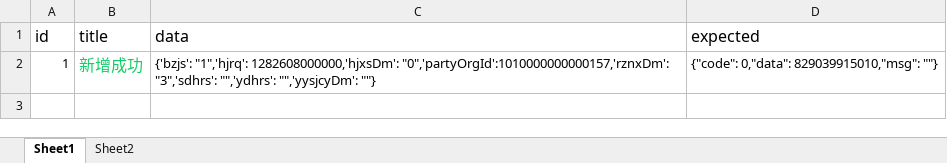
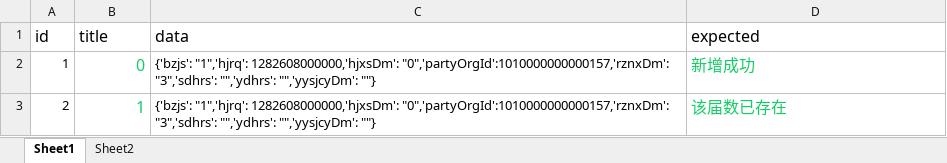
Before and after one commit to ouyangwenjing/test-framework, an Excel workbook: ui-test/data/test_create_ldbz.xlsx, sheet Sheet1, drawn as a sheet; values as stored, in another font and other column widths than the file's, no borders; the diff names each change by its address in the sheet, - before the commit and + after, or states it on an @@ line.

```diff
--- a/ui-test/data/test_create_ldbz.xlsx (sheet Sheet1)
+++ b/ui-test/data/test_create_ldbz.xlsx (sheet Sheet1)
-B2 (title): 新增成功
+B2 (title): 0
-D2 (expected): {"code": 0,"data": 829039915010,"msg": ""}
+D2 (expected): 新增成功
-D2 text colour: black
+D2 text colour: #13CE66, text size: larger
+row 3: 2 | 1 | {'bzjs': "1",'hjrq': 1282608000000,'hjxsDm': "0",'partyOrgId':1010000000000157,'rznxDm': "3",'sdhrs': "",'ydhrs': "",'yysjcyDm': ""} | 该届数已存在
```
Also changed, not shown: 13 other files.
